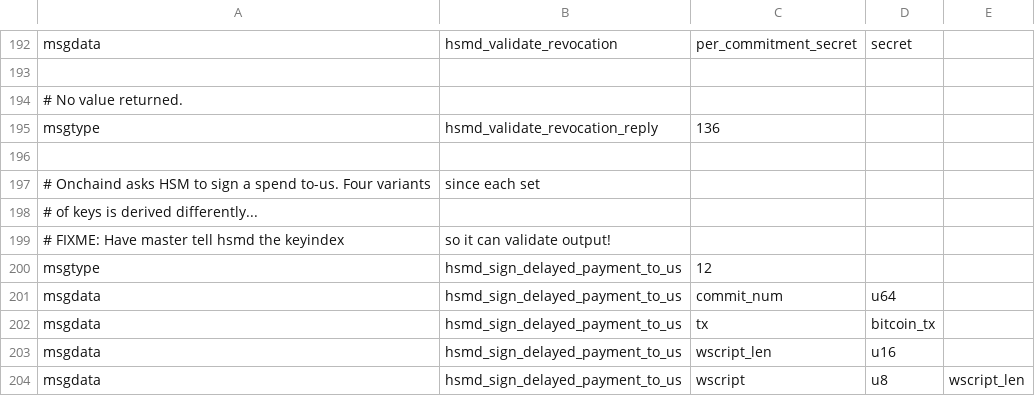
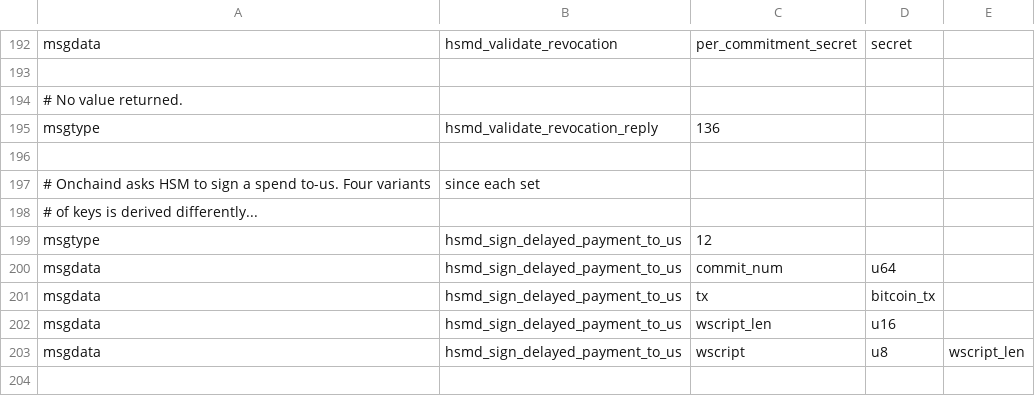
Before and after one commit to whitslack/lightning, a CSV file: hsmd/hsmd_wire.csv, drawn as a sheet; only a part is shown, gaps mark what is left out; the shorter side is filled out with more unchanged rows; removed rows and columns are numbered as before the commit, all else as after; the diff covers the shown part only; the diff names each change by its address in the sheet, - before the commit and + after, or states it on an @@ line.

Commit message:
hsmd: add support for lightningd signing onchain txs.
We previously used WIRE_HSMD_SIGN_DELAYED_PAYMENT_TO_US,
WIRE_HSMD_SIGN_REMOTE_HTLC_TO_US, WIRE_HSMD_SIGN_PENALTY_TO_US and
WIRE_HSMD_SIGN_LOCAL_HTLC_TX which allow onchaind to sign txs,
but only for its specific channel.

We now want lightningd to sign these, but it's not bound to a specific
channel.  So let's add variants that don't require that.

We are also now explicit about *what input* to sign.  It's always zero
for now, but future combinations may change that.

Signed-off-by: Rusty Russell <rusty@rustcorp.com.au>

```diff
--- a/hsmd/hsmd_wire.csv
+++ b/hsmd/hsmd_wire.csv
-row 199: # FIXME: Have master tell hsmd the keyindex | so it can validate output!
```
Also changed, not shown: 39 added rows elsewhere in this file, 3 other files.
